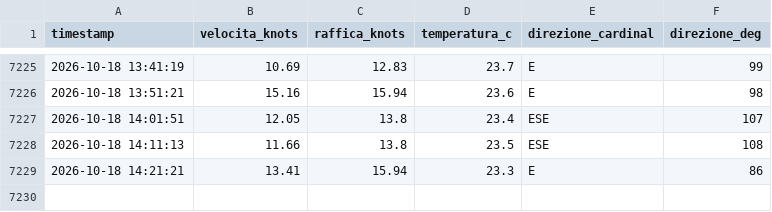
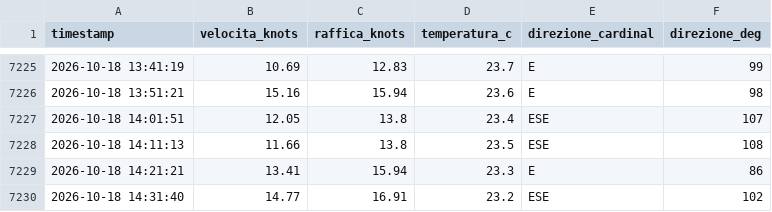
Before and after one commit to bubestube/Wind-PP, a CSV file: porto_pollo_wind_history.csv, drawn as a sheet; only a part is shown, gaps mark what is left out; the diff names each change by its address in the sheet, - before the commit and + after, or states it on an @@ line.

```diff
--- a/porto_pollo_wind_history.csv
+++ b/porto_pollo_wind_history.csv
+row 7230: 2026-10-18 14:31:40 | 14.77 | 16.91 | 23.2 | ESE | 102
```
